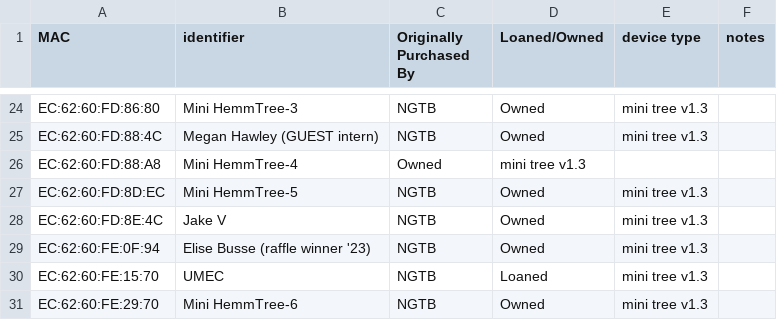
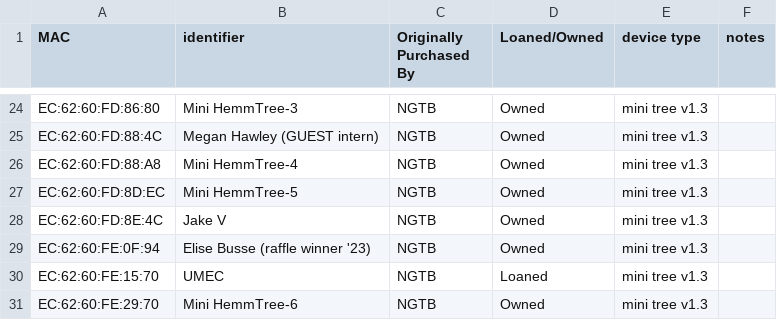
Before and after one commit to NextGenTechBar/HemmTree, a CSV file: HemmTreeMacAddresses.csv, drawn as a sheet; only a part is shown, gaps mark what is left out.

Commit message:
Update HemmTreeMacAddresses.csv

```diff
--- a/HemmTreeMacAddresses.csv
+++ b/HemmTreeMacAddresses.csv
@@ -25,3 +25,3 @@ EC:62:60:FD:86:80,Mini HemmTree-3,NGTB,Owned,mini tree v1.3,
 EC:62:60:FD:88:4C,Megan Hawley (GUEST intern),NGTB,Owned,mini tree v1.3,
-EC:62:60:FD:88:A8,Mini HemmTree-4,Owned,mini tree v1.3,
+EC:62:60:FD:88:A8,Mini HemmTree-4,NGTB,Owned,mini tree v1.3,
 EC:62:60:FD:8D:EC,Mini HemmTree-5,NGTB,Owned,mini tree v1.3,
```
